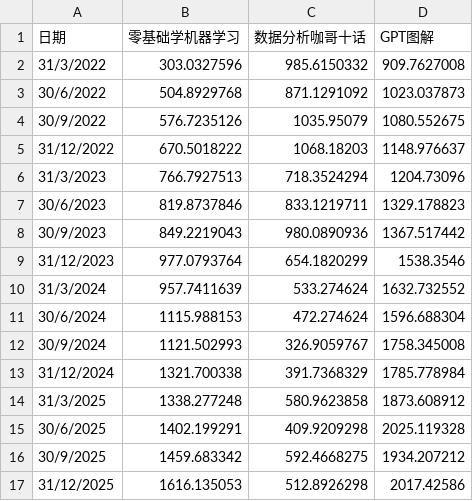
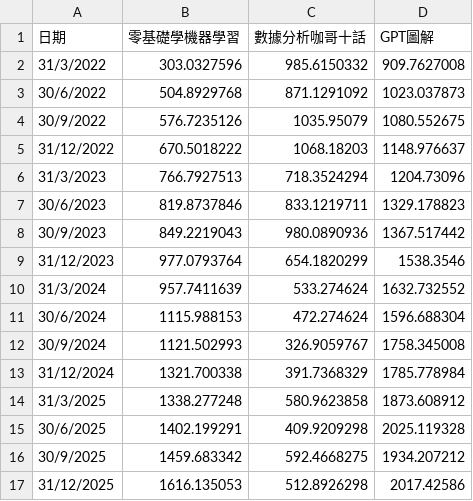
Before and after one commit to Buzonxxxx/ai-playground, a CSV file: OpenAI/create_ppt/sales_data.csv, drawn as a sheet.

```diff
--- a/OpenAI/create_ppt/sales_data.csv
+++ b/OpenAI/create_ppt/sales_data.csv
@@ -1,2 +1,2 @@
-日期,零基础学机器学习,数据分析咖哥十话,GPT图解
+日期,零基礎學機器學習,數據分析咖哥十話,GPT圖解
 31/3/2022,303.0327596,985.6150332,909.7627008
```
Also changed, not shown: 1 other file.
